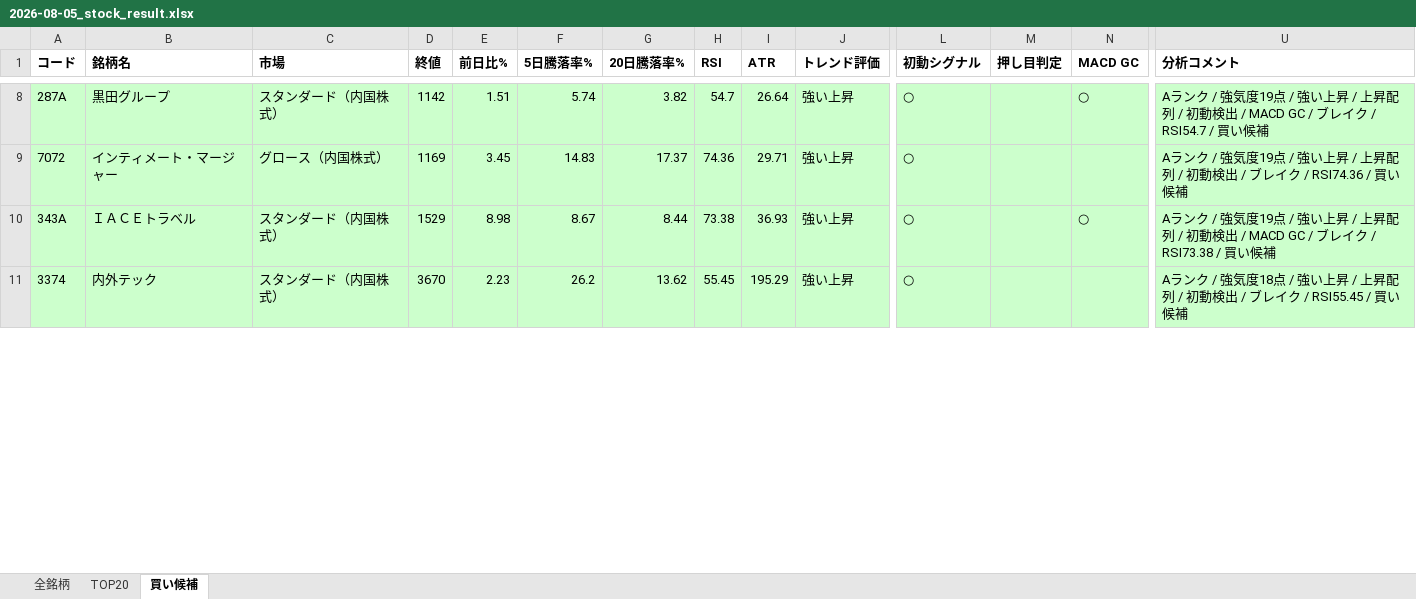
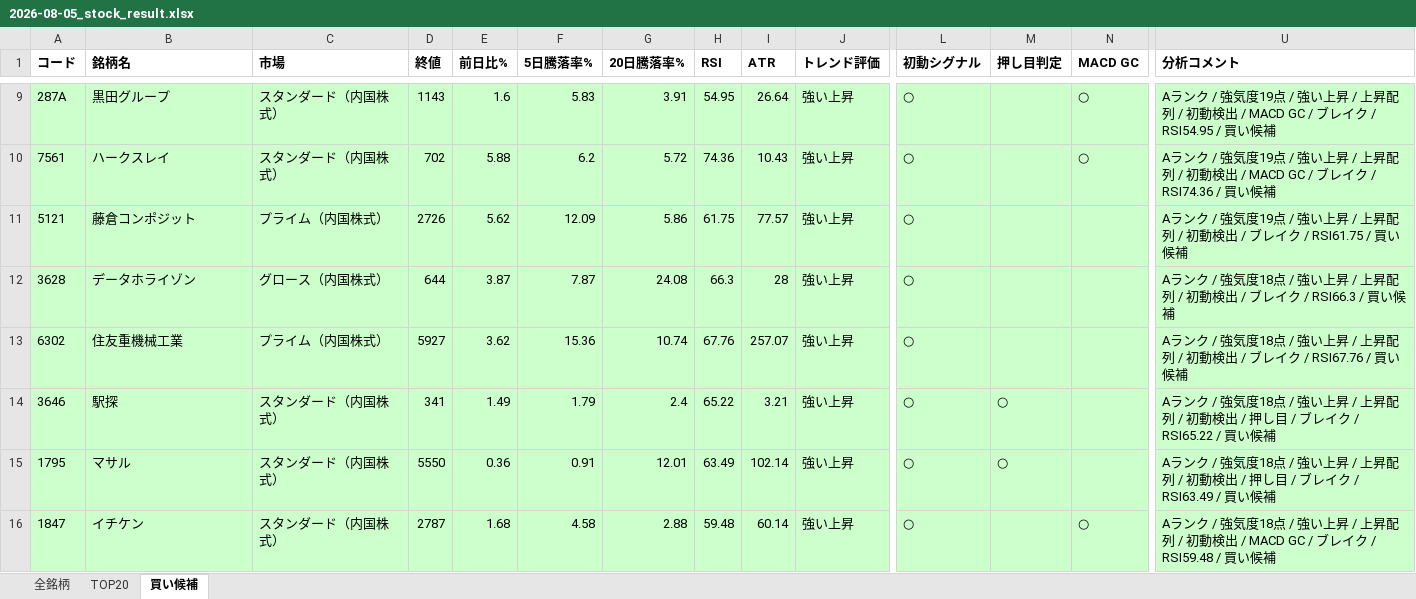
Before and after one commit to mikiponyuuchan/JapanStockScreener, an Excel workbook: results/2026-08-05_stock_result.xlsx, sheet 買い候補, drawn as a sheet; only a part is shown, gaps mark what is left out; values as stored, in another font and other column widths than the file's, no borders; removed rows and columns are numbered as before the commit, all else as after; rows hold the shown columns only; the diff covers the shown part only; the diff names each change by its address in the sheet, - before the commit and + after, or states it on an @@ line.

```diff
--- a/results/2026-08-05_stock_result.xlsx (sheet 買い候補)
+++ b/results/2026-08-05_stock_result.xlsx (sheet 買い候補)
-D9 (終値): 1142
+D9 (終値): 1143
-E9 (前日比%): 1.51
+E9 (前日比%): 1.6
-F9 (5日騰落率%): 5.74
+F9 (5日騰落率%): 5.83
-G9 (20日騰落率%): 3.82
+G9 (20日騰落率%): 3.91
-H9 (RSI): 54.7
+H9 (RSI): 54.95
-U9 (分析コメント): …イク / RSI54.7 / 買い候…
+U9 (分析コメント): …イク / RSI54.95 / 買い候…
-row 9: 7072 | インティメート・マージャー | グロース（内国株式） | 1169 | 3.45 | 14.83 | 17.37 | 74.36 | 29.71 | 強い上昇 | ○ |  |  | Aランク / 強気度19点 / 強い上昇 / 上昇配列 / 初動検出 / ブレイク / RSI74.36 / 買い候補
-A10 (コード): 343A
+A10 (コード): 7561
-B10 (銘柄名): ＩＡＣＥトラベル
+B10 (銘柄名): ハークスレイ
-D10 (終値): 1529
+D10 (終値): 702
-E10 (前日比%): 8.98
+E10 (前日比%): 5.88
-F10 (5日騰落率%): 8.67
+F10 (5日騰落率%): 6.2
-G10 (20日騰落率%): 8.44
+G10 (20日騰落率%): 5.72
-H10 (RSI): 73.38
+H10 (RSI): 74.36
-I10 (ATR): 36.93
+I10 (ATR): 10.43
-U10 (分析コメント): …イク / RSI73.38 / 買い候…
+U10 (分析コメント): …イク / RSI74.36 / 買い候…
+row 11: 5121 | 藤倉コンポジット | プライム（内国株式） | 2726 | 5.62 | 12.09 | 5.86 | 61.75 | 77.57 | 強い上昇 | ○ |  |  | Aランク / 強気度19点 / 強い上昇 / 上昇配列 / 初動検出 / ブレイク / RSI61.75 / 買い候補
+row 12: 3628 | データホライゾン | グロース（内国株式） | 644 | 3.87 | 7.87 | 24.08 | 66.3 | 28 | 強い上昇 | ○ |  |  | Aランク / 強気度18点 / 強い上昇 / 上昇配列 / 初動検出 / ブレイク / RSI66.3 / 買い候補
+row 13: 6302 | 住友重機械工業 | プライム（内国株式） | 5927 | 3.62 | 15.36 | 10.74 | 67.76 | 257.07 | 強い上昇 | ○ |  |  | Aランク / 強気度18点 / 強い上昇 / 上昇配列 / 初動検出 / ブレイク / RSI67.76 / 買い候補
-A14 (コード): 3374
+A14 (コード): 3646
-B14 (銘柄名): 内外テック
+B14 (銘柄名): 駅探
-D14 (終値): 3670
+D14 (終値): 341
-E14 (前日比%): 2.23
+E14 (前日比%): 1.49
-F14 (5日騰落率%): 26.2
+F14 (5日騰落率%): 1.79
-G14 (20日騰落率%): 13.62
+G14 (20日騰落率%): 2.4
-H14 (RSI): 55.45
+H14 (RSI): 65.22
-I14 (ATR): 195.29
+I14 (ATR): 3.21
-M14 (押し目判定): (empty)
+M14 (押し目判定): ○
-U14 (分析コメント): …検出 / ブレイク / RSI55.45 / 買い候…
+U14 (分析コメント): …検出 / 押し目 / ブレイク / RSI65.22 / 買い候…
+row 15: 1795 | マサル | スタンダード（内国株式） | 5550 | 0.36 | 0.91 | 12.01 | 63.49 | 102.14 | 強い上昇 | ○ | ○ |  | Aランク / 強気度18点 / 強い上昇 / 上昇配列 / 初動検出 / 押し目 / ブレイク / RSI63.49 / 買い候補
+row 16: 1847 | イチケン | スタンダード（内国株式） | 2787 | 1.68 | 4.58 | 2.88 | 59.48 | 60.14 | 強い上昇 | ○ |  | ○ | Aランク / 強気度18点 / 強い上昇 / 上昇配列 / 初動検出 / MACD GC / ブレイク / RSI59.48 / 買い候補
```
Also changed, not shown: 15 added rows, 6 removed rows and 51 edited cells elsewhere in this sheet, sheet 全銘柄, sheet TOP20, 1 other file.
